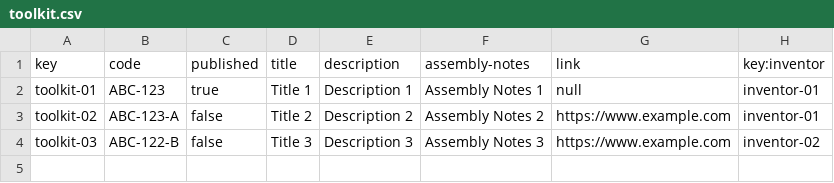
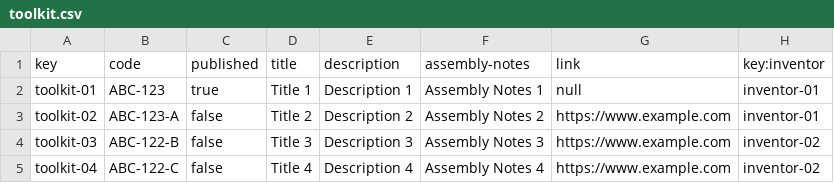
Before and after one commit to marinaramirofde/Acme-Toolkits, a CSV file: src/main/webapp/WEB-INF/resources/sample-data/toolkit.csv, drawn as a sheet; the diff names each change by its address in the sheet, - before the commit and + after, or states it on an @@ line.

```diff
--- a/src/main/webapp/WEB-INF/resources/sample-data/toolkit.csv
+++ b/src/main/webapp/WEB-INF/resources/sample-data/toolkit.csv
+row 5: toolkit-04 | ABC-122-C | false | Title 4 | Description 4 | Assembly Notes 4 | https://www.example.com | inventor-02
```
Also changed, not shown: 5 other files.
